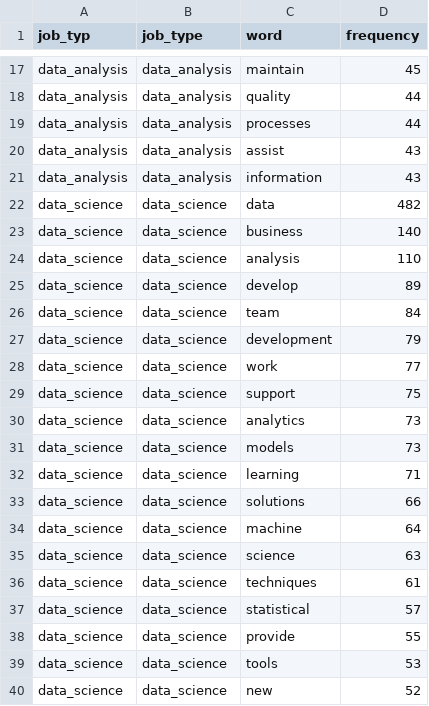
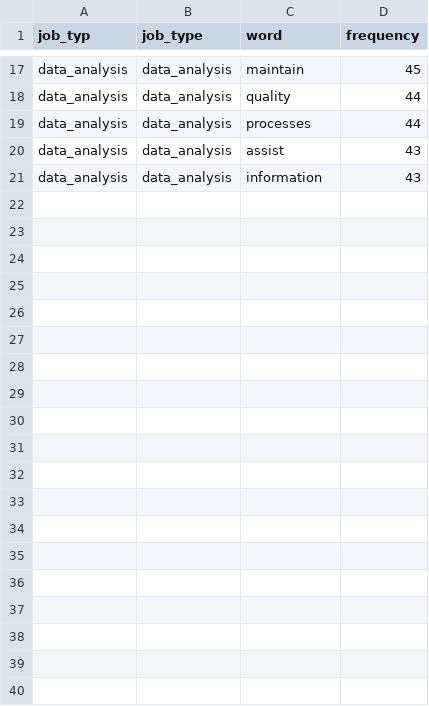
Before and after one commit to ameliabaier17/ameliabaier17, a CSV file: df_word_count.csv, drawn as a sheet; only a part is shown, gaps mark what is left out; the diff covers the shown part only.

Commit message:
isolating data analysis

```diff
--- a/df_word_count.csv
+++ b/df_word_count.csv
@@ -21,20 +21 @@
 "data_analysis";"data_analysis";"information";"43"
-"data_science";"data_science";"data";"482"
-"data_science";"data_science";"business";"140"
-"data_science";"data_science";"analysis";"110"
-"data_science";"data_science";"develop";"89"
-"data_science";"data_science";"team";"84"
-"data_science";"data_science";"development";"79"
-"data_science";"data_science";"work";"77"
-"data_science";"data_science";"support";"75"
-"data_science";"data_science";"analytics";"73"
-"data_science";"data_science";"models";"73"
-"data_science";"data_science";"learning";"71"
-"data_science";"data_science";"solutions";"66"
-"data_science";"data_science";"machine";"64"
-"data_science";"data_science";"science";"63"
-"data_science";"data_science";"techniques";"61"
-"data_science";"data_science";"statistical";"57"
-"data_science";"data_science";"provide";"55"
-"data_science";"data_science";"tools";"53"
-"data_science";"data_science";"new";"52"
```
Also changed, not shown: 21 removed rows elsewhere in this file.
